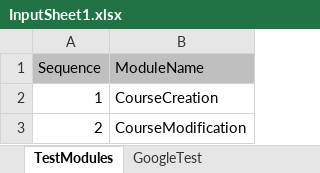
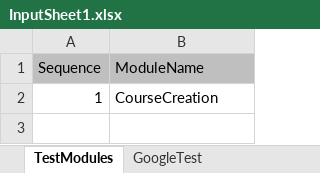
Before and after one commit to Pritanu1988/LearnMetTestAutomation, an Excel workbook: LearnMetTestAutomation/src/main/resources/InputSheet1.xlsx, sheet TestModules, drawn as a sheet; values as stored, in another font and other column widths than the file's, no borders; the diff names each change by its address in the sheet, - before the commit and + after, or states it on an @@ line.

Commit message:
Changes with respect to addtion Dropdown Select function Changes with respect to Course creation inputsheet (adding test steps)

```diff
--- a/LearnMetTestAutomation/src/main/resources/InputSheet1.xlsx (sheet TestModules)
+++ b/LearnMetTestAutomation/src/main/resources/InputSheet1.xlsx (sheet TestModules)
-row 3: 2 | CourseModification
```
Also changed, not shown: sheet CourseCreation, 2 other files.
